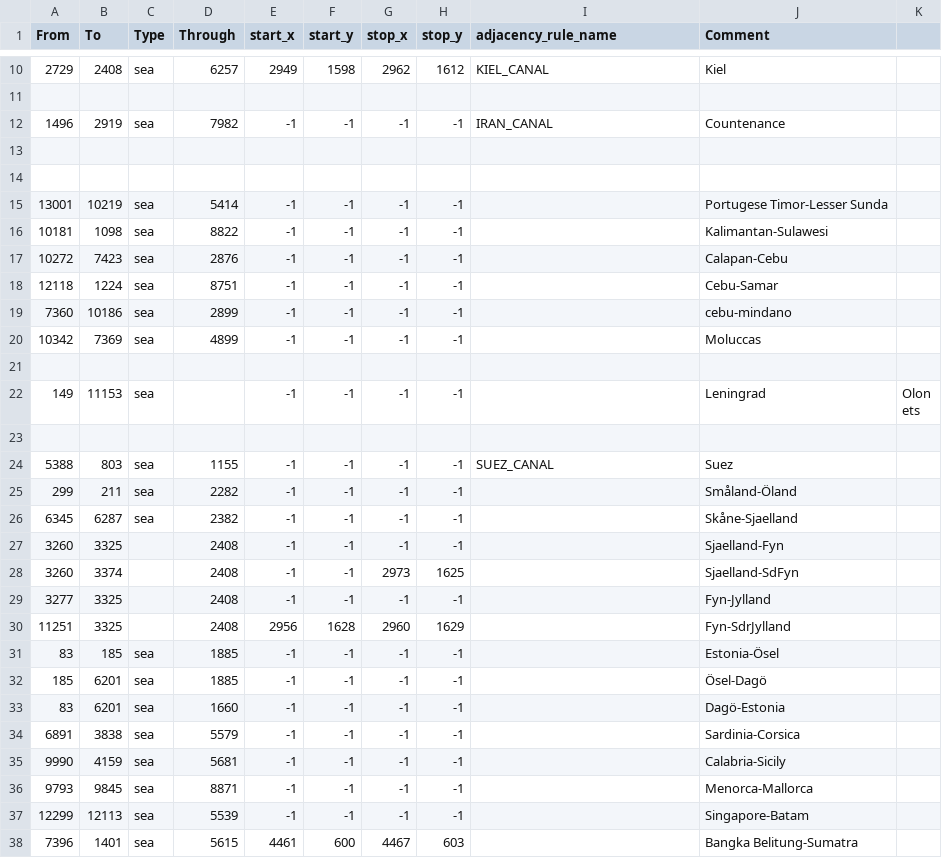
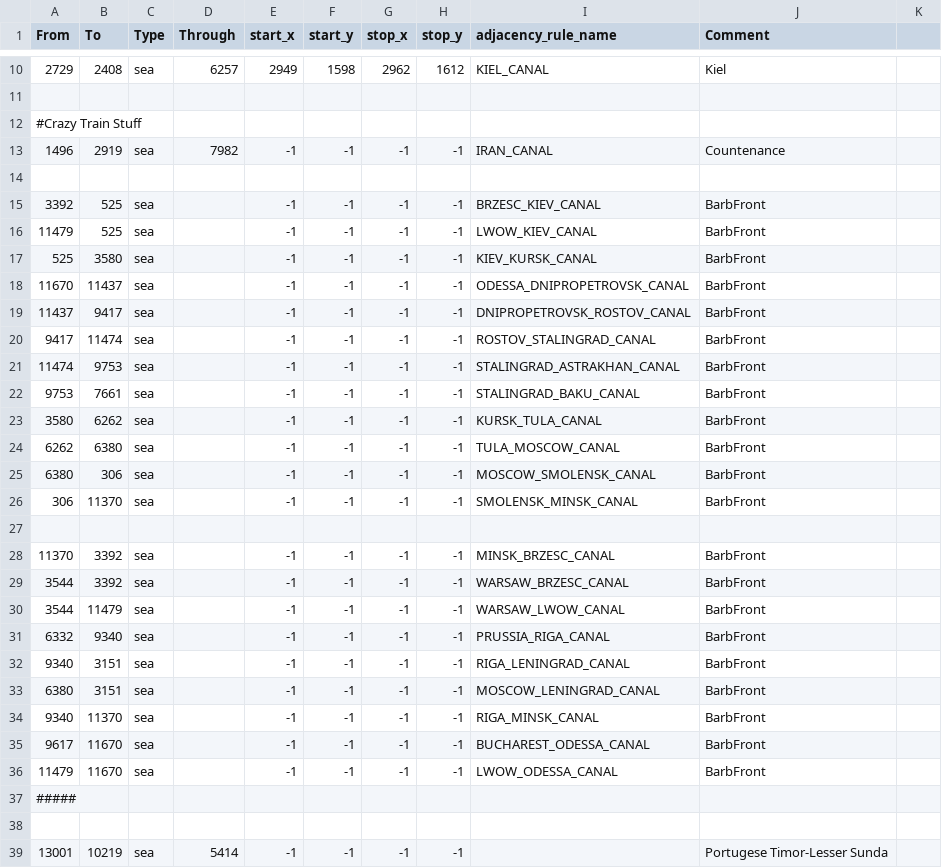
Before and after one commit to Lennardhoi/LW, a CSV file: map/adjacencies.csv, drawn as a sheet; only a part is shown, gaps mark what is left out; the shorter side is filled out with more unchanged rows.

Commit message:
Supply Changes Barb Part 1

```diff
--- a/map/adjacencies.csv
+++ b/map/adjacencies.csv
@@ -11,4 +11,28 @@
 
+#Crazy Train Stuff
 1496;2919;sea;7982;-1;-1;-1;-1;IRAN_CANAL;Countenance
 
+3392;525;sea;;-1;-1;-1;-1;BRZESC_KIEV_CANAL;BarbFront
+11479;525;sea;;-1;-1;-1;-1;LWOW_KIEV_CANAL;BarbFront
+525;3580;sea;;-1;-1;-1;-1;KIEV_KURSK_CANAL;BarbFront
+11670;11437;sea;;-1;-1;-1;-1;ODESSA_DNIPROPETROVSK_CANAL;BarbFront
+11437;9417;sea;;-1;-1;-1;-1;DNIPROPETROVSK_ROSTOV_CANAL;BarbFront
+9417;11474;sea;;-1;-1;-1;-1;ROSTOV_STALINGRAD_CANAL;BarbFront
+11474;9753;sea;;-1;-1;-1;-1;STALINGRAD_ASTRAKHAN_CANAL;BarbFront
+9753;7661;sea;;-1;-1;-1;-1;STALINGRAD_BAKU_CANAL;BarbFront
+3580;6262;sea;;-1;-1;-1;-1;KURSK_TULA_CANAL;BarbFront
+6262;6380;sea;;-1;-1;-1;-1;TULA_MOSCOW_CANAL;BarbFront
+6380;306;sea;;-1;-1;-1;-1;MOSCOW_SMOLENSK_CANAL;BarbFront
+306;11370;sea;;-1;-1;-1;-1;SMOLENSK_MINSK_CANAL;BarbFront
+
+11370;3392;sea;;-1;-1;-1;-1;MINSK_BRZESC_CANAL;BarbFront
+3544;3392;sea;;-1;-1;-1;-1;WARSAW_BRZESC_CANAL;BarbFront
+3544;11479;sea;;-1;-1;-1;-1;WARSAW_LWOW_CANAL;BarbFront
+6332;9340;sea;;-1;-1;-1;-1;PRUSSIA_RIGA_CANAL;BarbFront
+9340;3151;sea;;-1;-1;-1;-1;RIGA_LENINGRAD_CANAL;BarbFront
+6380;3151;sea;;-1;-1;-1;-1;MOSCOW_LENINGRAD_CANAL;BarbFront
+9340;11370;sea;;-1;-1;-1;-1;RIGA_MINSK_CANAL;BarbFront
+9617;11670;sea;;-1;-1;-1;-1;BUCHAREST_ODESSA_CANAL;BarbFront
+11479;11670;sea;;-1;-1;-1;-1;LWOW_ODESSA_CANAL;BarbFront
+#####
 
```
Also changed, not shown: 44 other files.
